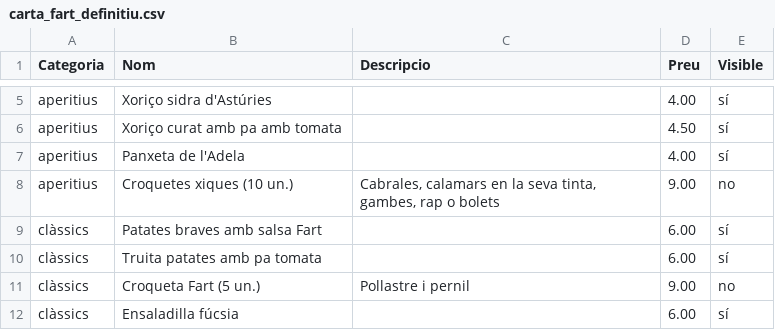
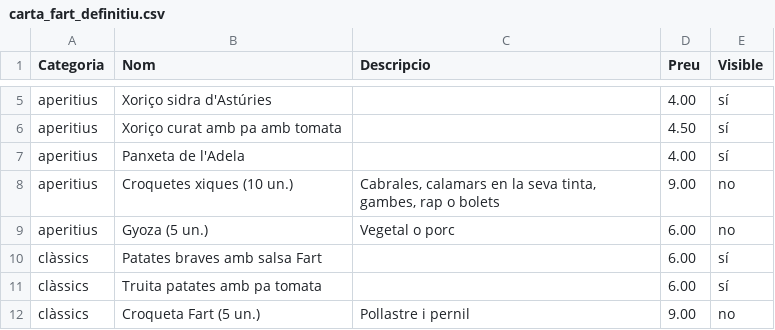
Before and after one commit to guitacm/CartaFart, a CSV file: public/carta_fart_definitiu.csv, drawn as a sheet; only a part is shown, gaps mark what is left out; the shorter side is filled out with more unchanged rows.

Commit message:
Update carta_fart_definitiu.csv

```diff
--- a/public/carta_fart_definitiu.csv
+++ b/public/carta_fart_definitiu.csv
@@ -8,2 +8,3 @@ aperitius,Panxeta de l'Adela,,4.00,sí
 aperitius,Croquetes xiques (10 un.),"Cabrales, calamars en la seva tinta, gambes, rap o bolets",9.00,no
+aperitius,Gyoza (5 un.),"Vegetal o porc",6.00,no
 clàssics,Patates braves amb salsa Fart,,6.00,sí
```
